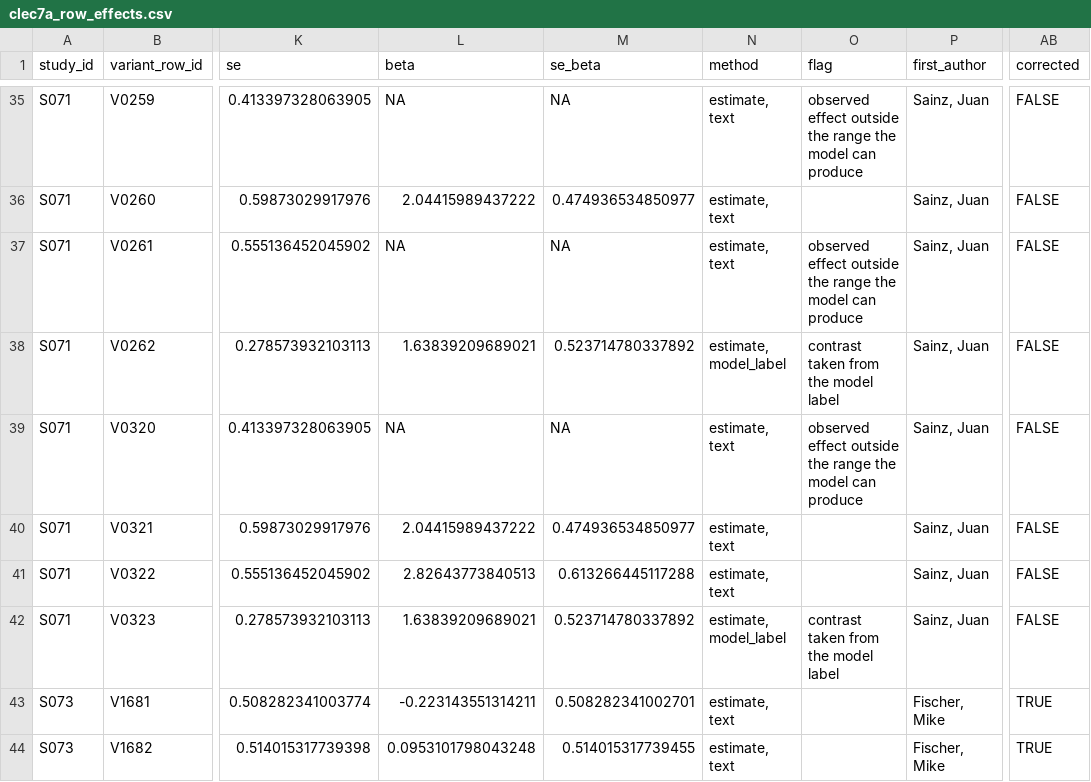
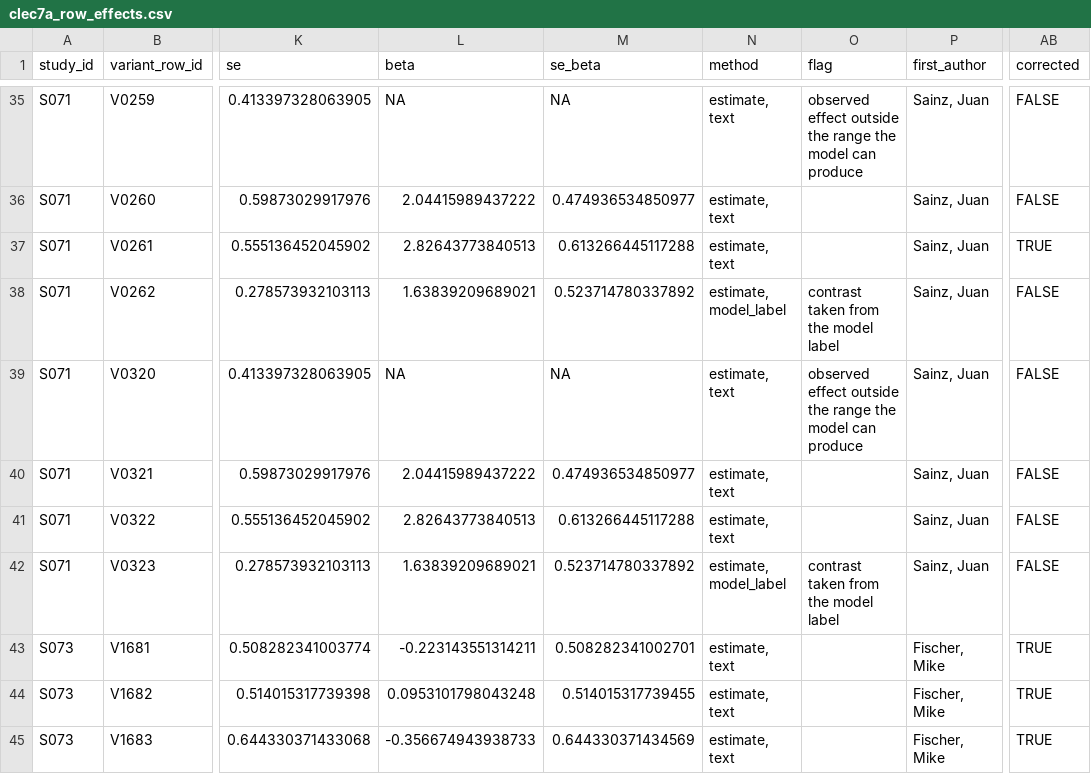
Before and after one commit to lewis-id-lab/PROSE, a CSV file: output/clec7a_row_effects.csv, drawn as a sheet; only a part is shown, gaps mark what is left out; the shorter side is filled out with more unchanged rows; the diff names each change by its address in the sheet, - before the commit and + after, or states it on an @@ line.

```diff
--- a/output/clec7a_row_effects.csv
+++ b/output/clec7a_row_effects.csv
-L37 (beta): NA
+L37 (beta): 2.82643773840513
-M37 (se_beta): NA
+M37 (se_beta): 0.613266445117288
-O37 (flag): observed effect outside the range the model can produce
+O37 (flag): (empty)
-AB37 (corrected): FALSE
+AB37 (corrected): TRUE
```
Also changed, not shown: data/extraction_corrections.csv, 20 other files.
